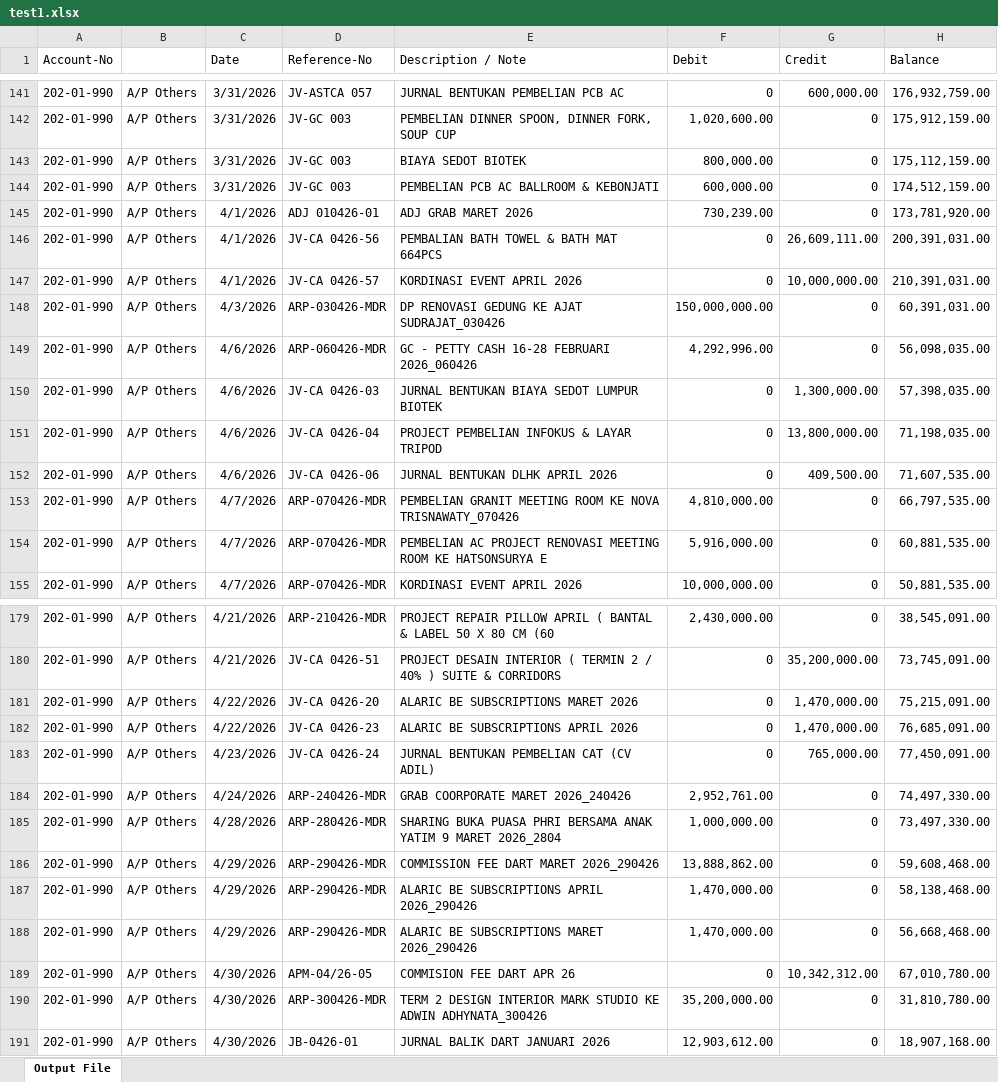
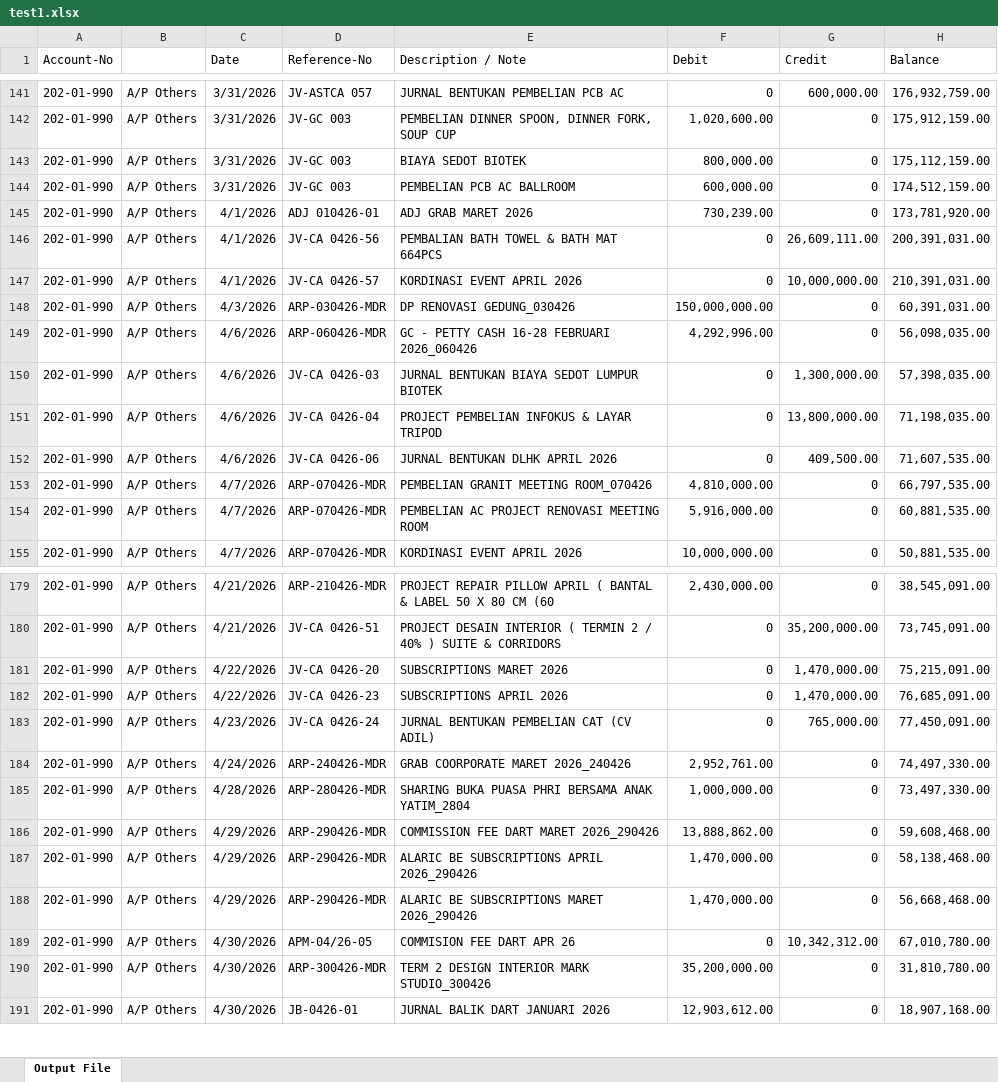
Before and after one commit to eDemson88/Automated-recon, an Excel workbook: test1.xlsx, sheet Output File, drawn as a sheet; only a part is shown, gaps mark what is left out; values as stored, in another font and other column widths than the file's, no borders; the diff covers the shown part only; the diff names each change by its address in the sheet, - before the commit and + after, or states it on an @@ line.

```diff
--- a/test1.xlsx (sheet Output File)
+++ b/test1.xlsx (sheet Output File)
-E144 (Description / Note): PEMBELIAN PCB AC BALLROOM & KEBONJATI
+E144 (Description / Note): PEMBELIAN PCB AC BALLROOM
-E148 (Description / Note): DP RENOVASI GEDUNG KE AJAT SUDRAJAT_030426
+E148 (Description / Note): DP RENOVASI GEDUNG_030426
-E153 (Description / Note): …GRANIT MEETING ROOM KE NOVA TRISNAWATY_070426
+E153 (Description / Note): …GRANIT MEETING ROOM_070426
-E154 (Description / Note): …MEETING ROOM KE HATSONSURYA E
+E154 (Description / Note): …MEETING ROOM
-E181 (Description / Note): ALARIC BE SUBSCRIPTIONS MARET 2026
+E181 (Description / Note): SUBSCRIPTIONS MARET 2026
-E182 (Description / Note): ALARIC BE SUBSCRIPTIONS APRIL 2026
+E182 (Description / Note): SUBSCRIPTIONS APRIL 2026
-E185 (Description / Note): …BERSAMA ANAK YATIM 9 MARET 2026_2804
+E185 (Description / Note): …BERSAMA ANAK YATIM_2804
-E190 (Description / Note): …INTERIOR MARK STUDIO KE ADWIN ADHYNATA_300426
+E190 (Description / Note): …INTERIOR MARK STUDIO_300426
```
Also changed, not shown: 28 edited cells elsewhere in this sheet, 5 other files.
